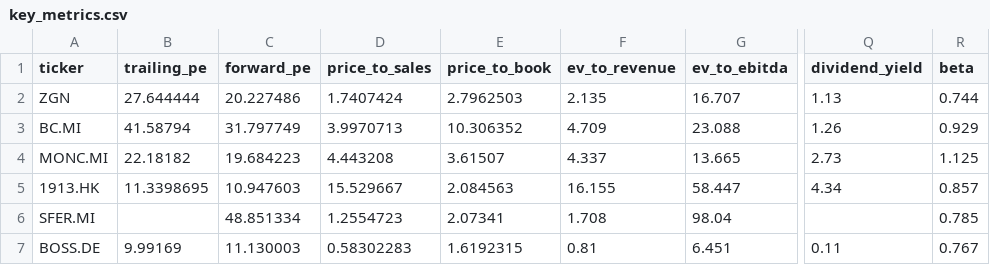
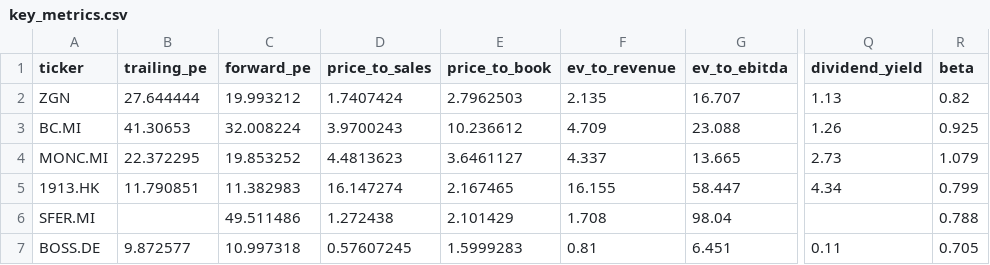
Before and after one commit to iliash-git/zegna-luxury-dashboard, a CSV file: data/key_metrics.csv, drawn as a sheet; only a part is shown, gaps mark what is left out; the diff names each change by its address in the sheet, - before the commit and + after, or states it on an @@ line.

```diff
--- a/data/key_metrics.csv
+++ b/data/key_metrics.csv
-C2 (forward_pe): 20.227486
+C2 (forward_pe): 19.993212
-R2 (beta): 0.744
+R2 (beta): 0.82
-B3 (trailing_pe): 41.58794
+B3 (trailing_pe): 41.30653
-C3 (forward_pe): 31.797749
+C3 (forward_pe): 32.008224
-D3 (price_to_sales): 3.9970713
+D3 (price_to_sales): 3.9700243
-E3 (price_to_book): 10.306352
+E3 (price_to_book): 10.236612
-R3 (beta): 0.929
+R3 (beta): 0.925
-B4 (trailing_pe): 22.18182
+B4 (trailing_pe): 22.372295
-C4 (forward_pe): 19.684223
+C4 (forward_pe): 19.853252
-D4 (price_to_sales): 4.443208
+D4 (price_to_sales): 4.4813623
-E4 (price_to_book): 3.61507
+E4 (price_to_book): 3.6461127
-R4 (beta): 1.125
+R4 (beta): 1.079
-B5 (trailing_pe): 11.3398695
+B5 (trailing_pe): 11.790851
-C5 (forward_pe): 10.947603
+C5 (forward_pe): 11.382983
-D5 (price_to_sales): 15.529667
+D5 (price_to_sales): 16.147274
-E5 (price_to_book): 2.084563
+E5 (price_to_book): 2.167465
-R5 (beta): 0.857
+R5 (beta): 0.799
-C6 (forward_pe): 48.851334
+C6 (forward_pe): 49.511486
-D6 (price_to_sales): 1.2554723
+D6 (price_to_sales): 1.272438
-E6 (price_to_book): 2.07341
+E6 (price_to_book): 2.101429
-R6 (beta): 0.785
+R6 (beta): 0.788
-B7 (trailing_pe): 9.99169
+B7 (trailing_pe): 9.872577
-C7 (forward_pe): 11.130003
+C7 (forward_pe): 10.997318
-D7 (price_to_sales): 0.58302283
+D7 (price_to_sales): 0.57607245
-E7 (price_to_book): 1.6192315
+E7 (price_to_book): 1.5999283
-R7 (beta): 0.767
+R7 (beta): 0.705
```
Also changed, not shown: data/company_info.csv, data/price_history.csv, 3 other files.
